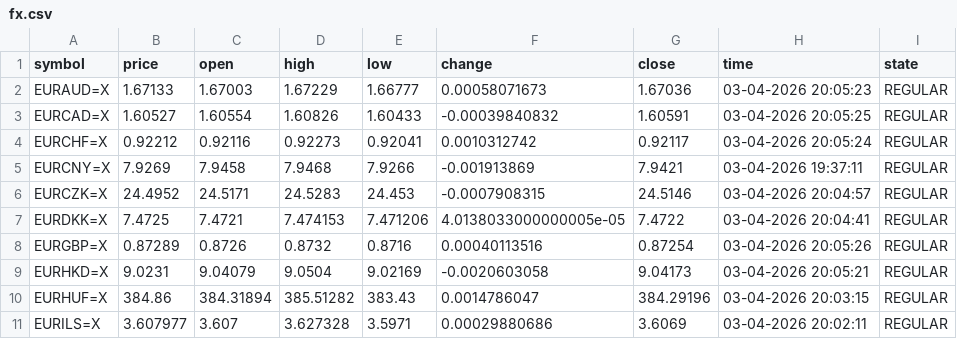
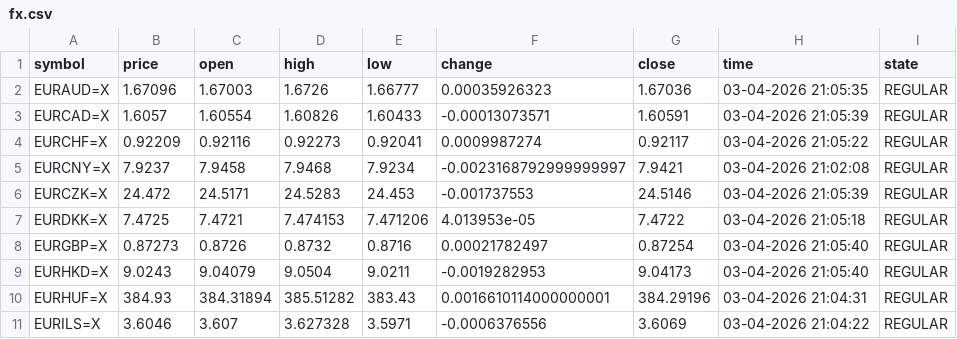
Before and after one commit to diogo-va/csv_test, a CSV file: fx.csv, drawn as a sheet; only a part is shown; the diff covers the shown part only.

Commit message:
Auto update CSV data

```diff
--- a/fx.csv
+++ b/fx.csv
@@ -1,11 +1,11 @@
 symbol	price	open	high	low	change	close	time	state
-EURAUD=X	1.67133	1.67003	1.67229	1.66777	0.00058071673	1.67036	03-04-2026 20:05:23	REGULAR
-EURCAD=X	1.60527	1.60554	1.60826	1.60433	-0.00039840832	1.60591	03-04-2026 20:05:25	REGULAR
-EURCHF=X	0.92212	0.92116	0.92273	0.92041	0.0010312742	0.92117	03-04-2026 20:05:24	REGULAR
-EURCNY=X	7.9269	7.9458	7.9468	7.9266	-0.001913869	7.9421	03-04-2026 19:37:11	REGULAR
-EURCZK=X	24.4952	24.5171	24.5283	24.453	-0.0007908315	24.5146	03-04-2026 20:04:57	REGULAR
-EURDKK=X	7.4725	7.4721	7.474153	7.471206	4.0138033000000005e-05	7.4722	03-04-2026 20:04:41	REGULAR
-EURGBP=X	0.87289	0.8726	0.8732	0.8716	0.00040113516	0.87254	03-04-2026 20:05:26	REGULAR
-EURHKD=X	9.0231	9.04079	9.0504	9.02169	-0.0020603058	9.04173	03-04-2026 20:05:21	REGULAR
-EURHUF=X	384.86	384.31894	385.51282	383.43	0.0014786047	384.29196	03-04-2026 20:03:15	REGULAR
-EURILS=X	3.607977	3.607	3.627328	3.5971	0.00029880686	3.6069	03-04-2026 20:02:11	REGULAR
+EURAUD=X	1.67096	1.67003	1.6726	1.66777	0.00035926323	1.67036	03-04-2026 21:05:35	REGULAR
+EURCAD=X	1.6057	1.60554	1.60826	1.60433	-0.00013073571	1.60591	03-04-2026 21:05:39	REGULAR
+EURCHF=X	0.92209	0.92116	0.92273	0.92041	0.0009987274	0.92117	03-04-2026 21:05:22	REGULAR
+EURCNY=X	7.9237	7.9458	7.9468	7.9234	-0.0023168792999999997	7.9421	03-04-2026 21:02:08	REGULAR
+EURCZK=X	24.472	24.5171	24.5283	24.453	-0.001737553	24.5146	03-04-2026 21:05:39	REGULAR
+EURDKK=X	7.4725	7.4721	7.474153	7.471206	4.013953e-05	7.4722	03-04-2026 21:05:18	REGULAR
+EURGBP=X	0.87273	0.8726	0.8732	0.8716	0.00021782497	0.87254	03-04-2026 21:05:40	REGULAR
+EURHKD=X	9.0243	9.04079	9.0504	9.0211	-0.0019282953	9.04173	03-04-2026 21:05:40	REGULAR
+EURHUF=X	384.93	384.31894	385.51282	383.43	0.0016610114000000001	384.29196	03-04-2026 21:04:31	REGULAR
+EURILS=X	3.6046	3.607	3.627328	3.5971	-0.0006376556	3.6069	03-04-2026 21:04:22	REGULAR
```
Also changed, not shown: 38 edited cells elsewhere in this file.
